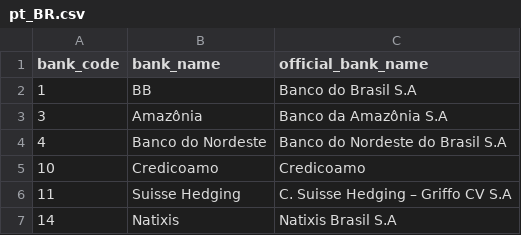
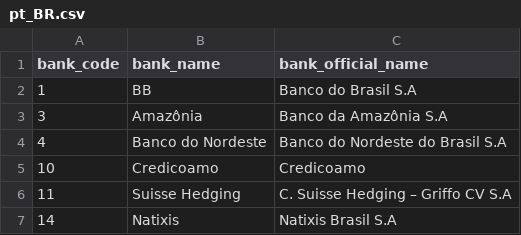
Before and after one commit to lfenzo/Impostor.jl, a CSV file: src/data/finance/bank/pt_BR.csv, drawn as a sheet; only a part is shown.

```diff
--- a/src/data/finance/bank/pt_BR.csv
+++ b/src/data/finance/bank/pt_BR.csv
@@ -1,2 +1,2 @@
-bank_code,bank_name,official_bank_name
+bank_code,bank_name,bank_official_name
 1,BB,Banco do Brasil S.A
```
Also changed, not shown: src/data/identity/university/en_US.csv, src/data/identity/university/pt_BR.csv, 55 other files.
